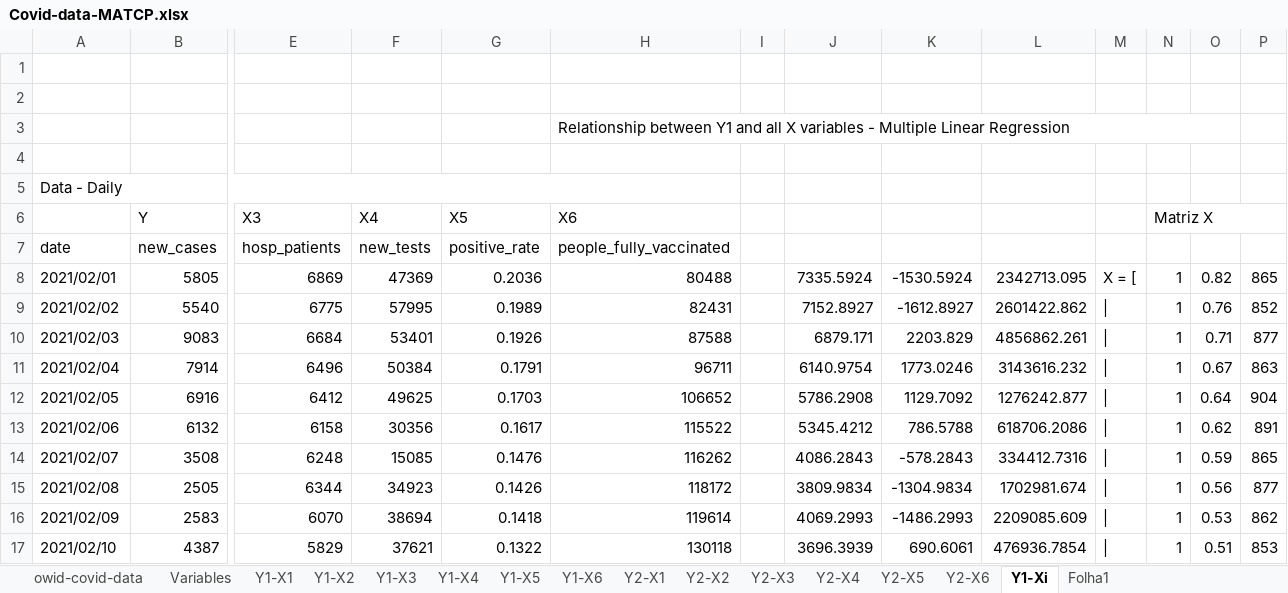
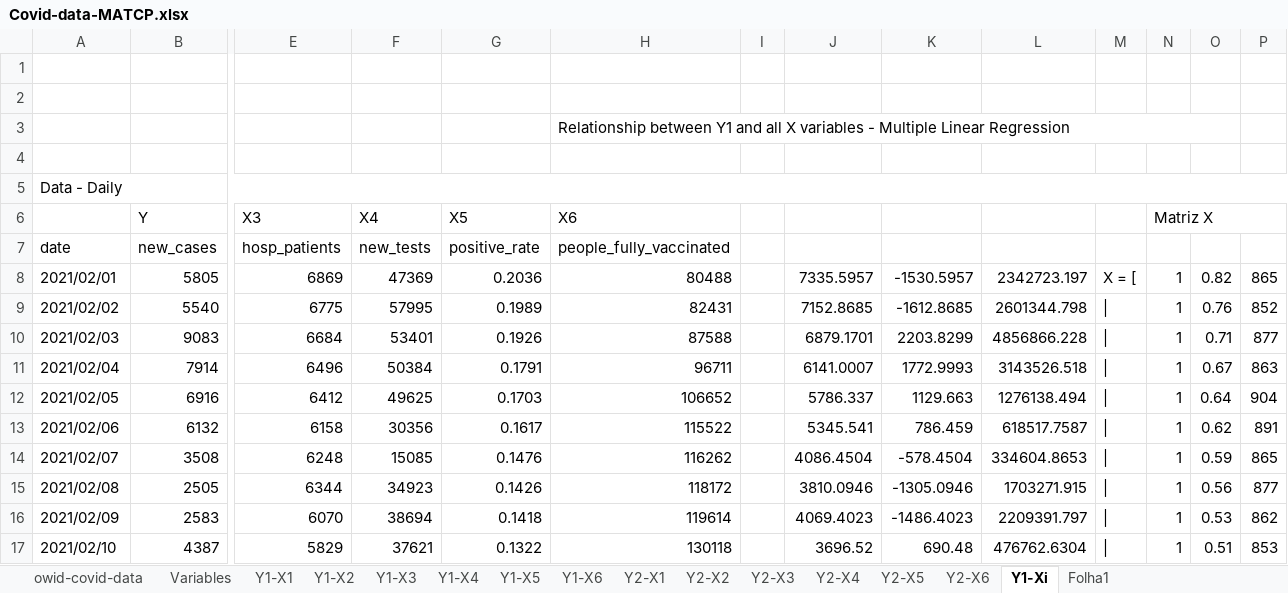
Before and after one commit to Pirussa/lei-22-s2-1da-g02, an Excel workbook: docs/SprintD/Covid-data-MATCP.xlsx, sheet Y1-Xi, drawn as a sheet; only a part is shown, gaps mark what is left out; values as stored, in another font and other column widths than the file's, no cell formats; charts and pictures not drawn; removed rows and columns are numbered as before the commit, all else as after; the diff covers the shown part only; the diff names each change by its address in the sheet, - before the commit and + after, or states it on an @@ line.

Commit message:
US015 - Excel Implementation - Confidence Intervals Done for all βj's. Some general fixes throughout the Excel, regarding some erros and design parts.

```diff
--- a/docs/SprintD/Covid-data-MATCP.xlsx (sheet Y1-Xi)
+++ b/docs/SprintD/Covid-data-MATCP.xlsx (sheet Y1-Xi)
-A5:H5 merged
+A5:AC5 merged
-J8: 7335.5924
+J8: 7335.5957
-K8: -1530.5924
+K8: -1530.5957
-L8: 2342713.095
+L8: 2342723.197
-J9: 7152.8927
+J9: 7152.8685
-K9: -1612.8927
+K9: -1612.8685
-L9: 2601422.862
+L9: 2601344.798
-J10: 6879.171
+J10: 6879.1701
-K10: 2203.829
+K10: 2203.8299
-L10: 4856862.261
+L10: 4856866.228
-J11: 6140.9754
+J11: 6141.0007
-K11: 1773.0246
+K11: 1772.9993
-L11: 3143616.232
+L11: 3143526.518
-J12: 5786.2908
+J12: 5786.337
-K12: 1129.7092
+K12: 1129.663
-L12: 1276242.877
+L12: 1276138.494
-J13: 5345.4212
+J13: 5345.541
-K13: 786.5788
+K13: 786.459
-L13: 618706.2086
+L13: 618517.7587
-J14: 4086.2843
+J14: 4086.4504
-K14: -578.2843
+K14: -578.4504
-L14: 334412.7316
+L14: 334604.8653
-J15: 3809.9834
+J15: 3810.0946
-K15: -1304.9834
+K15: -1305.0946
-L15: 1702981.674
+L15: 1703271.915
-J16: 4069.2993
+J16: 4069.4023
-K16: -1486.2993
+K16: -1486.4023
-L16: 2209085.609
+L16: 2209391.797
-J17: 3696.3939
+J17: 3696.52
-K17: 690.6061
+K17: 690.48
-L17: 476936.7854
+L17: 476762.6304
```
Also changed, not shown: 55 added rows, 13 removed rows, 346 edited cells and merged cells elsewhere in this sheet, sheet Y2-X2, sheet Y2-X1, sheet Y2-X3, sheet Y1-X3, sheet Y1-X2, sheet Y2-X4, 6 more sheets, cell formats, charts or pictures.
